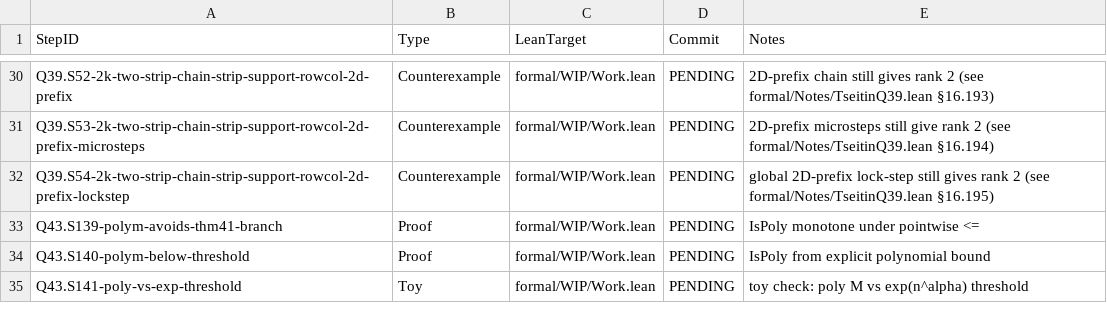
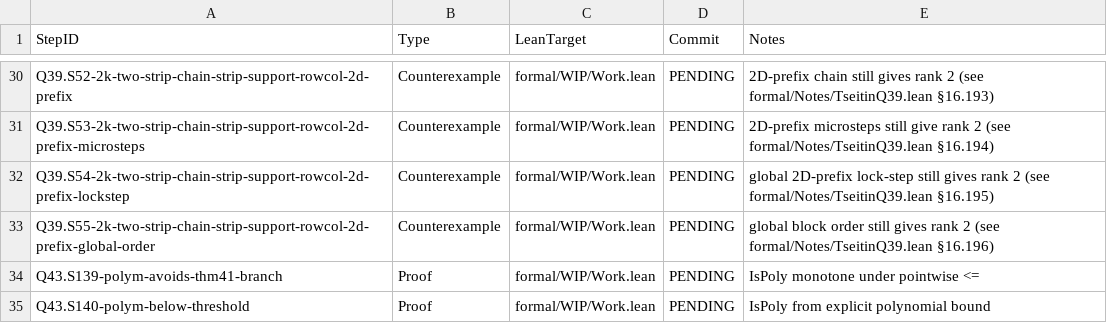
Before and after one commit to Xopoko/Experiment-26_P_vs_NP, a TSV file: docs/artifacts.tsv, drawn as a sheet; only a part is shown, gaps mark what is left out; the shorter side is filled out with more unchanged rows; the diff names each change by its address in the sheet, - before the commit and + after, or states it on an @@ line.

Commit message:
Q39.S55-2k-two-strip-chain-strip-support-rowcol-2d-prefix-global-order: Counterexample — global block order rank 2

```diff
--- a/docs/artifacts.tsv
+++ b/docs/artifacts.tsv
+row 33: Q39.S55-2k-two-strip-chain-strip-support-rowcol-2d-prefix-global-order | Counterexample | formal/WIP/Work.lean | PENDING | global block order still gives rank 2 (see formal/Notes/TseitinQ39.lean §16.196)
```
Also changed, not shown: 4 other files.
